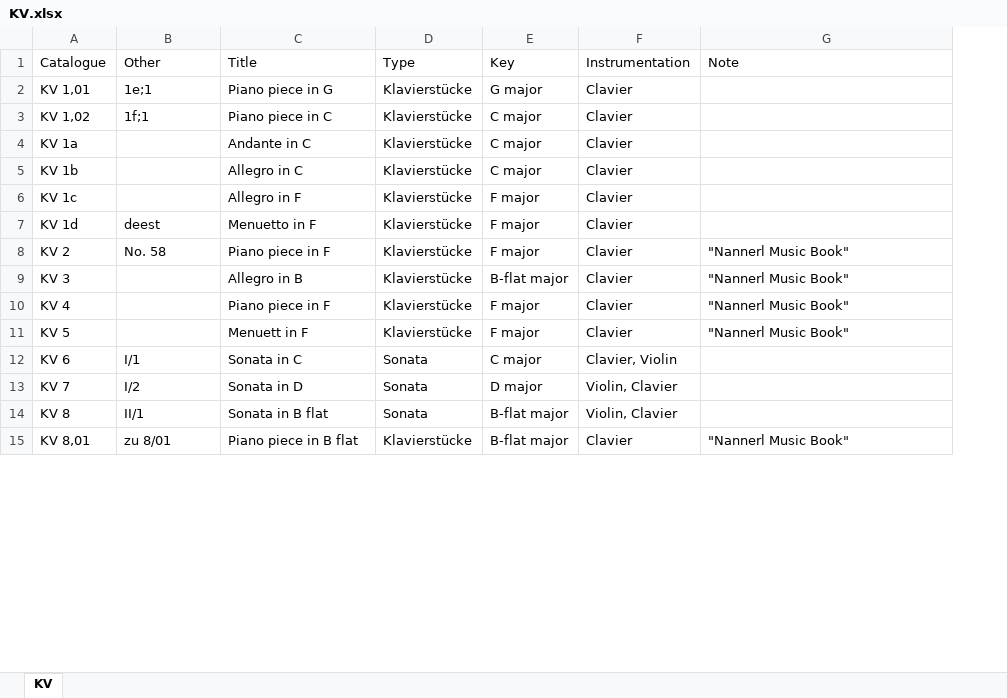
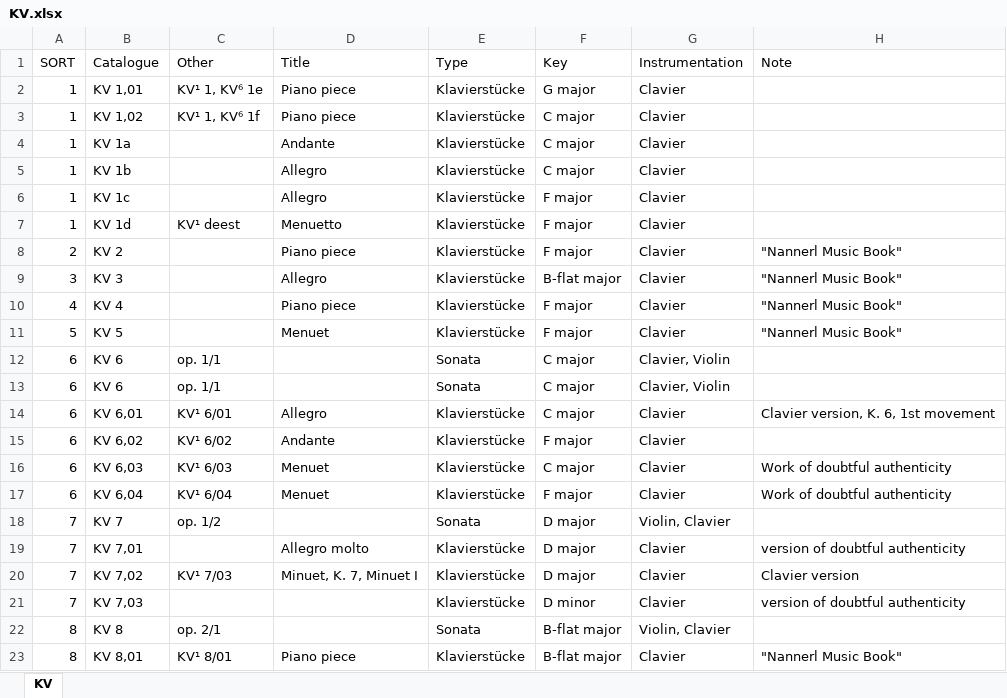
Before and after one commit to KenParker-CN/konzert-public-data, an Excel workbook: xlsx/KV.xlsx, sheet KV, drawn as a sheet; only a part is shown; values as stored, in another font and other column widths than the file's, no cell formats; addresses are those after the commit; the diff covers the shown part only; the diff names each change by its address in the sheet, - before the commit and + after, or states it on an @@ line.

Commit message:
data: update KV

```diff
--- a/xlsx/KV.xlsx (sheet KV)
+++ b/xlsx/KV.xlsx (sheet KV)
+column A (SORT), rows 2-12: 1 | 1 | 1 | 1 | 1 | 1 | 2 | 3 | 4 | 5 | 6; row 18: 7; rows 22-23: 8 | 8
-C2 (Other): 1e;1
+C2 (Other): KV¹ 1, KV⁶ 1e
-D2 (Title): Piano piece in G
+D2 (Title): Piano piece
-C3 (Other): 1f;1
+C3 (Other): KV¹ 1, KV⁶ 1f
-D3 (Title): Piano piece in C
+D3 (Title): Piano piece
-D4 (Title): Andante in C
+D4 (Title): Andante
-D5 (Title): Allegro in C
+D5 (Title): Allegro
-D6 (Title): Allegro in F
+D6 (Title): Allegro
-C7 (Other): deest
+C7 (Other): KV¹ deest
-D7 (Title): Menuetto in F
+D7 (Title): Menuetto
-C8 (Other): No. 58
+C8 (Other): (empty)
-D8 (Title): Piano piece in F
+D8 (Title): Piano piece
-D9 (Title): Allegro in B
+D9 (Title): Allegro
-D10 (Title): Piano piece in F
+D10 (Title): Piano piece
-D11 (Title): Menuett in F
+D11 (Title): Menuet
-C12 (Other): I/1
+C12 (Other): op. 1/1
-D12 (Title): Sonata in C
+D12 (Title): (empty)
+row 13: 6 | KV 6 | op. 1/1 |  | Sonata | C major | Clavier, Violin
+row 14: 6 | KV 6,01 | KV¹ 6/01 | Allegro | Klavierstücke | C major | Clavier | Clavier version, K. 6, 1st movement
+row 15: 6 | KV 6,02 | KV¹ 6/02 | Andante | Klavierstücke | F major | Clavier
+row 16: 6 | KV 6,03 | KV¹ 6/03 | Menuet | Klavierstücke | C major | Clavier | Work of doubtful authenticity
+row 17: 6 | KV 6,04 | KV¹ 6/04 | Menuet | Klavierstücke | F major | Clavier | Work of doubtful authenticity
-C18 (Other): I/2
+C18 (Other): op. 1/2
-D18 (Title): Sonata in D
+D18 (Title): (empty)
+row 19: 7 | KV 7,01 |  | Allegro molto | Klavierstücke | D major | Clavier | version of doubtful authenticity
+row 20: 7 | KV 7,02 | KV¹ 7/03 | Minuet, K. 7, Minuet I | Klavierstücke | D major | Clavier | Clavier version
+row 21: 7 | KV 7,03 |  |  | Klavierstücke | D minor | Clavier | version of doubtful authenticity
-C22 (Other): II/1
+C22 (Other): op. 2/1
-D22 (Title): Sonata in B flat
+D22 (Title): (empty)
-C23 (Other): zu 8/01
+C23 (Other): KV¹ 8/01
-D23 (Title): Piano piece in B flat
+D23 (Title): Piano piece
```
Also changed, not shown: 8 added rows, 15 removed rows and 1070 edited cells elsewhere in this sheet, cell formats, 1 other file.
